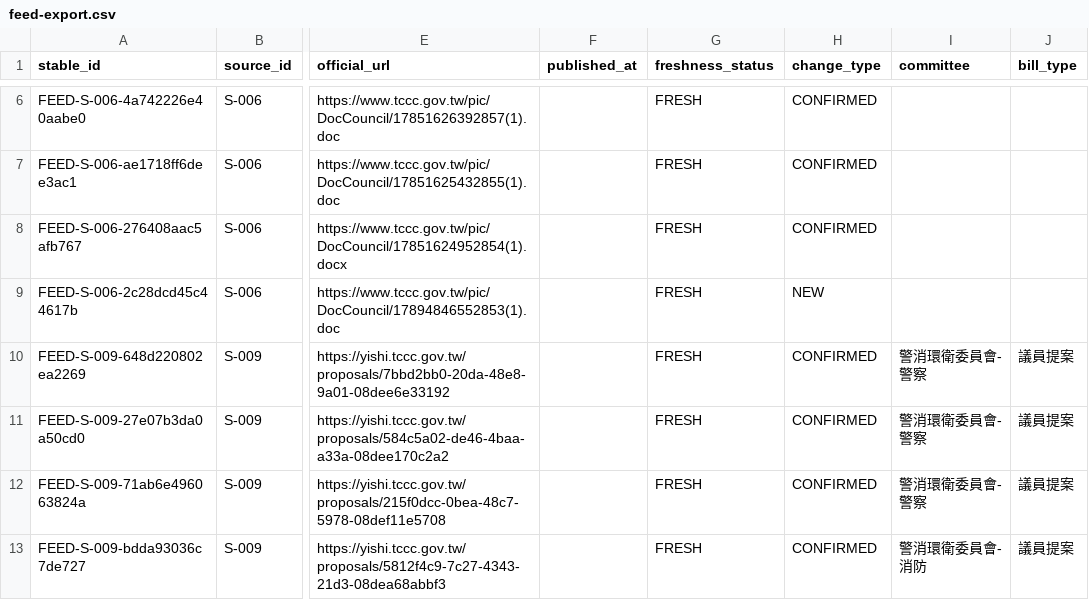
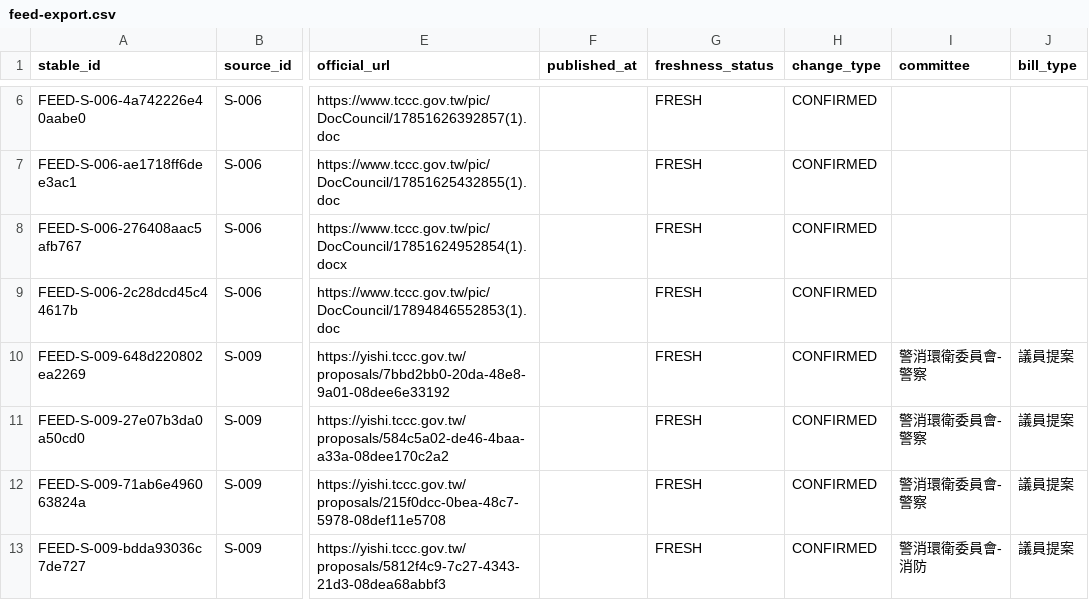
Before and after one commit to Reese-max/taichung-police-intel, a CSV file: apps/web/public/data/feed-export.csv, drawn as a sheet; only a part is shown, gaps mark what is left out; the diff names each change by its address in the sheet, - before the commit and + after, or states it on an @@ line.

```diff
--- a/apps/web/public/data/feed-export.csv
+++ b/apps/web/public/data/feed-export.csv
-H9 (change_type): NEW
+H9 (change_type): CONFIRMED
```
Also changed, not shown: 7 other files.
